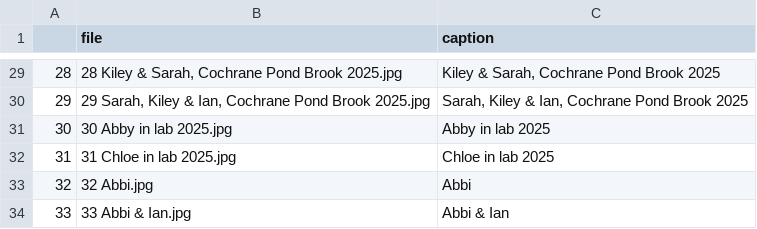
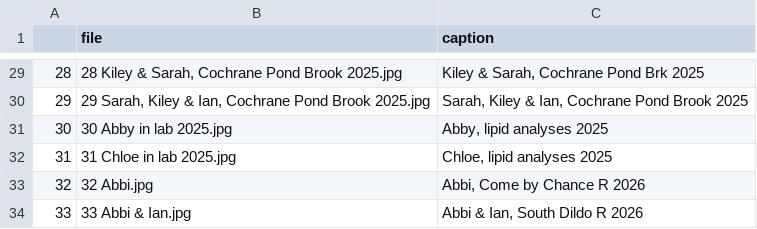
Before and after one commit to FishEcoEvoLab/fishecoevolab.github.io, a CSV file: galleryImageCaptions.csv, drawn as a sheet; only a part is shown, gaps mark what is left out; the diff covers the shown part only.

```diff
--- a/galleryImageCaptions.csv
+++ b/galleryImageCaptions.csv
@@ -29 +29 @@
-"28","28 Kiley & Sarah, Cochrane Pond Brook 2025.jpg"," Kiley & Sarah, Cochrane Pond Brook 2025"
+28,"28 Kiley & Sarah, Cochrane Pond Brook 2025.jpg"," Kiley & Sarah, Cochrane Pond Brk 2025"
@@ -31,4 +31,4 @@
-"30","30 Abby in lab 2025.jpg"," Abby in lab 2025"
-"31","31 Chloe in lab 2025.jpg"," Chloe in lab 2025"
-"32","32 Abbi.jpg"," Abbi"
-"33","33 Abbi & Ian.jpg"," Abbi & Ian"
+30,30 Abby in lab 2025.jpg," Abby, lipid analyses 2025"
+31,31 Chloe in lab 2025.jpg," Chloe, lipid analyses 2025"
+32,32 Abbi.jpg," Abbi, Come by Chance R 2026"
+33,33 Abbi & Ian.jpg," Abbi & Ian, South Dildo R 2026"
```
Also changed, not shown: 26 edited cells elsewhere in this file, 3 other files.
